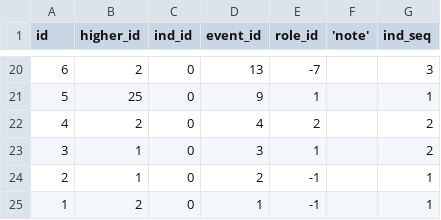
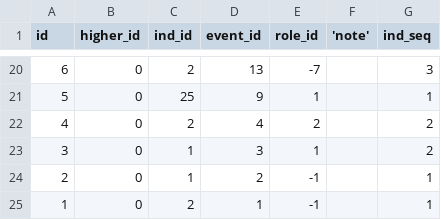
Before and after one commit to nickmat/TheFamilyPack, a CSV file: sample/Example/IndividualEvent.csv, drawn as a sheet; only a part is shown, gaps mark what is left out; the diff covers the shown part only.

```diff
--- a/sample/Example/IndividualEvent.csv
+++ b/sample/Example/IndividualEvent.csv
@@ -20,6 +20,6 @@ id, higher_id, ind_id, event_id, role_id, 'note', ind_seq
-6,2,0,13,-7,"",3
-5,25,0,9,1,"",1
-4,2,0,4,2,"",2
-3,1,0,3,1,"",2
-2,1,0,2,-1,"",1
-1,2,0,1,-1,"",1
+6,0,2,13,-7,"",3
+5,0,25,9,1,"",1
+4,0,2,4,2,"",2
+3,0,1,3,1,"",2
+2,0,1,2,-1,"",1
+1,0,2,1,-1,"",1
```
Also changed, not shown: 36 edited cells elsewhere in this file, sample/Example/EventType.csv, sample/Example/EventTypeRole.csv, 2 other files.
